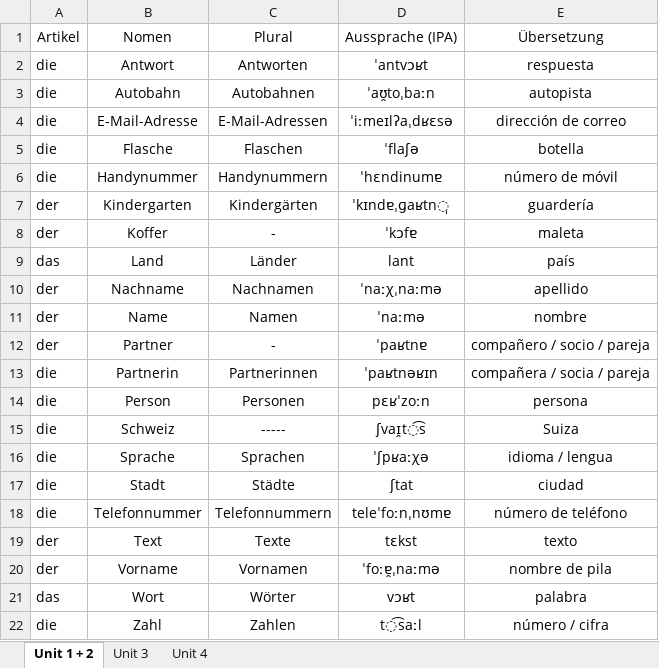
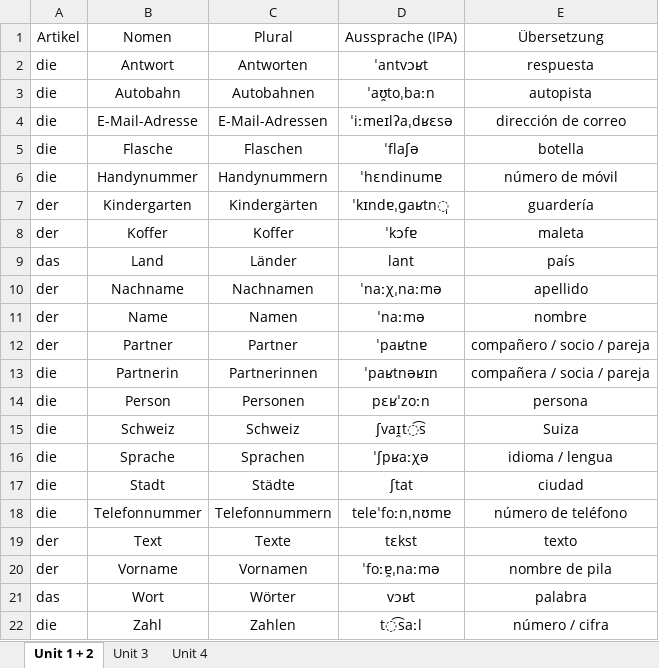
Before and after one commit to TarjeiVesaas/deutsch-vocab-game, an Excel workbook: AlleLernwortschatze.xlsx, sheet Unit 1 + 2, drawn as a sheet; values as stored, in another font and other column widths than the file's, no borders; conditional formats and table styles not drawn; the diff names each change by its address in the sheet, - before the commit and + after, or states it on an @@ line.

```diff
--- a/AlleLernwortschatze.xlsx (sheet Unit 1 + 2)
+++ b/AlleLernwortschatze.xlsx (sheet Unit 1 + 2)
-C8: -
+C8: Koffer
-C12: -
+C12: Partner
-C15: -----
+C15: Schweiz
```
Also changed, not shown: sheet Unit 4, sheet Unit 3.
